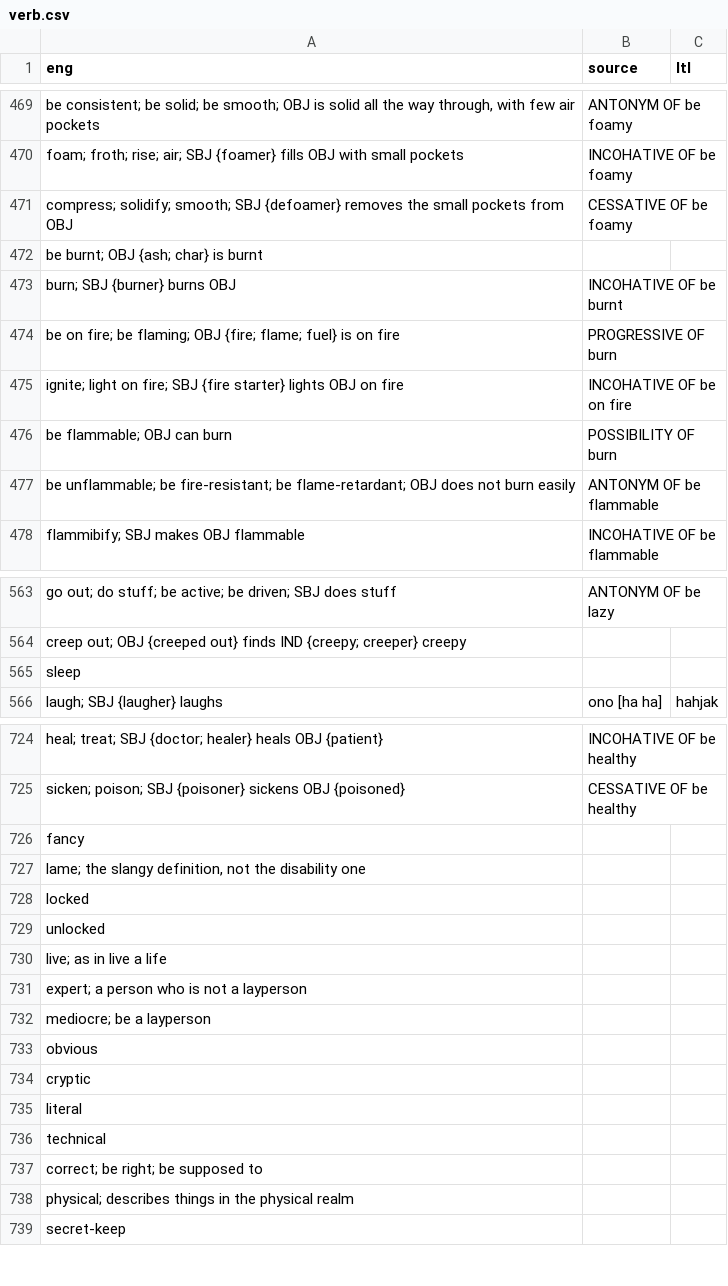
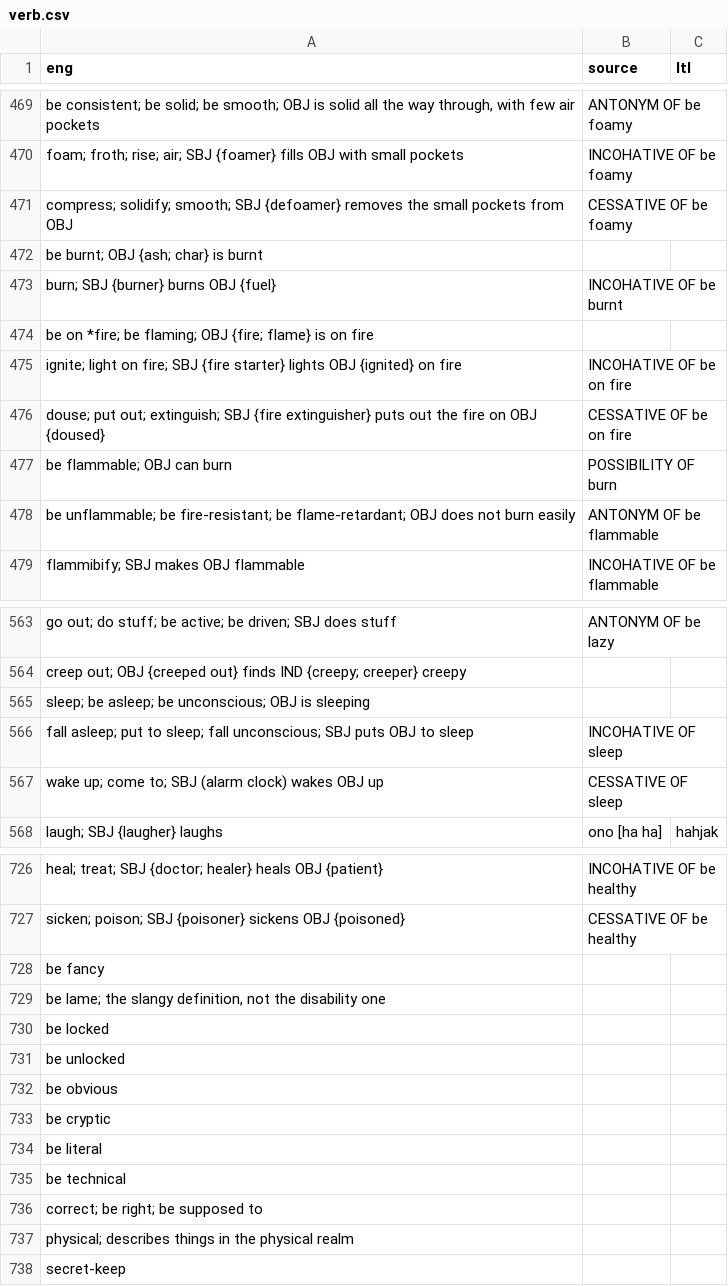
Before and after one commit to jkunimune/Djastiz, a CSV file: src/words/verb.csv, drawn as a sheet; only a part is shown, gaps mark what is left out; the diff covers the shown part only.

Commit message:
I speak English
I changed the loading to use infinitives for verbs.

```diff
--- a/src/words/verb.csv
+++ b/src/words/verb.csv
@@ -473,5 +473,6 @@ eng,source,ltl
 "be burnt; OBJ {ash; char} is burnt",,
-"burn; SBJ {burner} burns OBJ",INCOHATIVE OF be burnt,
-"be on fire; be flaming; OBJ {fire; flame; fuel} is on fire",PROGRESSIVE OF burn,
-"ignite; light on fire; SBJ {fire starter} lights OBJ on fire",INCOHATIVE OF be on fire,
+"burn; SBJ {burner} burns OBJ {fuel}",INCOHATIVE OF be burnt,
+"be on *fire; be flaming; OBJ {fire; flame} is on fire",,
+"ignite; light on fire; SBJ {fire starter} lights OBJ {ignited} on fire",INCOHATIVE OF be on fire,
+"douse; put out; extinguish; SBJ {fire extinguisher} puts out the fire on OBJ {doused}",CESSATIVE OF be on fire
 "be flammable; OBJ can burn",POSSIBILITY OF burn,
@@ -565,3 +565,5 @@ eng,source,ltl
 "creep out; OBJ {creeped out} finds IND {creepy; creeper} creepy",,
-"sleep",,
+"sleep; be asleep; be unconscious; OBJ is sleeping",,
+"fall asleep; put to sleep; fall unconscious; SBJ puts OBJ to sleep",INCOHATIVE OF sleep,
+"wake up; come to; SBJ (alarm clock) wakes OBJ up",CESSATIVE OF sleep,
 "laugh; SBJ {laugher} laughs",ono [ha ha],hahjak
@@ -726,13 +728,10 @@ eng,source,ltl
 "sicken; poison; SBJ {poisoner} sickens OBJ {poisoned}",CESSATIVE OF be healthy,
-"fancy",,
-"lame; the slangy definition, not the disability one",,
-"locked",,
-"unlocked",,
-"live; as in live a life",,
-"expert; a person who is not a layperson",,
-"mediocre; be a layperson",,
-"obvious",,
-"cryptic",,
-"literal",,
-"technical",,
+"be fancy",,
+"be lame; the slangy definition, not the disability one",,
+"be locked",,
+"be unlocked",,
+"be obvious",,
+"be cryptic",,
+"be literal",,
+"be technical",,
 "correct; be right; be supposed to",,
```
Also changed, not shown: 2 added rows, 6 removed rows and 13 edited cells elsewhere in this file, 2 other files.
